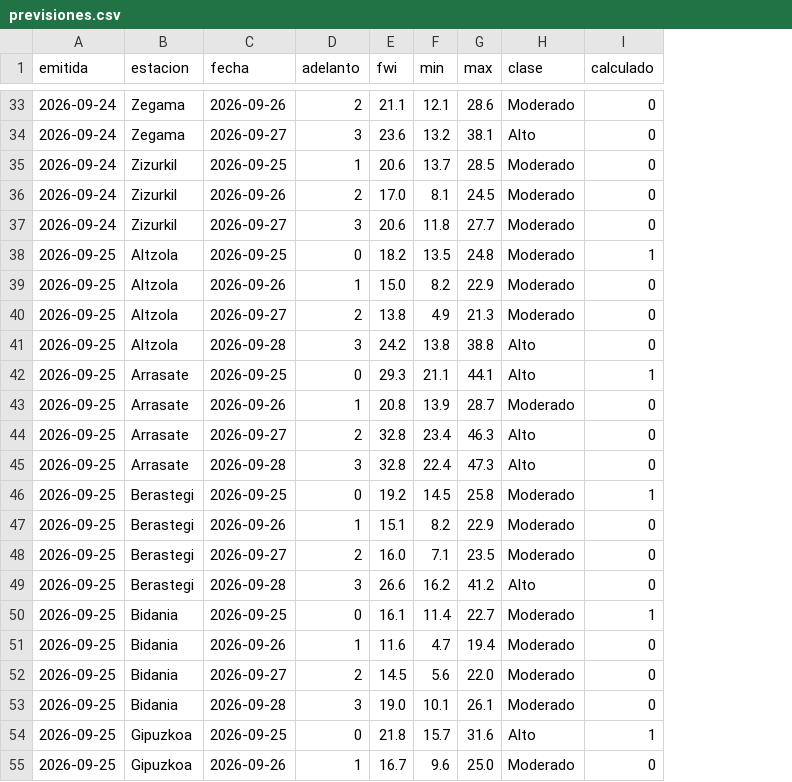
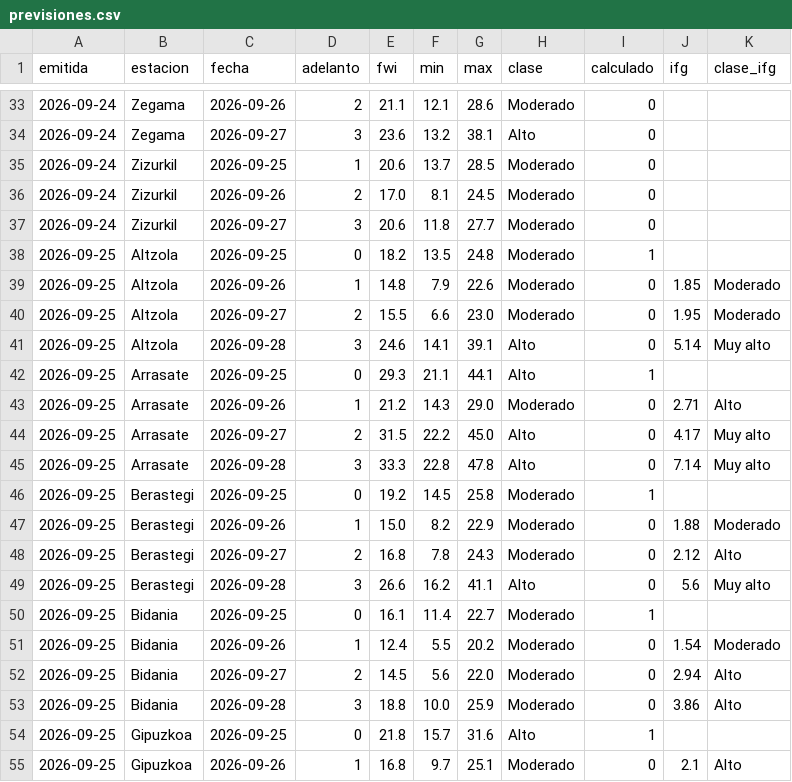
Before and after one commit to irratiamendiak/-panel-fwi, a CSV file: datos/previsiones.csv, drawn as a sheet; only a part is shown, gaps mark what is left out; the diff covers the shown part only; the diff names each change by its address in the sheet, - before the commit and + after, or states it on an @@ line.

Commit message:
Actualiza datos FWI 2026-09-25

```diff
--- a/datos/previsiones.csv
+++ b/datos/previsiones.csv
+column J (ifg), rows 39-55: 1.85 | 1.95 | 5.14 |  | 2.71 | 4.17 | 7.14 |  | 1.88 | 2.12 | 5.6 |  | 1.54 | 2.94 | 3.86 |  | 2.1
+column K (clase_ifg), rows 39-55: Moderado | Moderado | Muy alto |  | Alto | Muy alto | Muy alto |  | Moderado | Alto | Muy alto |  | Moderado | Alto | Alto |  | Alto
-E39 (fwi): 15.0
+E39 (fwi): 14.8
-F39 (min): 8.2
+F39 (min): 7.9
-G39 (max): 22.9
+G39 (max): 22.6
-E40 (fwi): 13.8
+E40 (fwi): 15.5
-F40 (min): 4.9
+F40 (min): 6.6
-G40 (max): 21.3
+G40 (max): 23.0
-E41 (fwi): 24.2
+E41 (fwi): 24.6
-F41 (min): 13.8
+F41 (min): 14.1
-G41 (max): 38.8
+G41 (max): 39.1
-E43 (fwi): 20.8
+E43 (fwi): 21.2
-F43 (min): 13.9
+F43 (min): 14.3
-G43 (max): 28.7
+G43 (max): 29.0
-E44 (fwi): 32.8
+E44 (fwi): 31.5
-F44 (min): 23.4
+F44 (min): 22.2
-G44 (max): 46.3
+G44 (max): 45.0
-E45 (fwi): 32.8
+E45 (fwi): 33.3
-F45 (min): 22.4
+F45 (min): 22.8
-G45 (max): 47.3
+G45 (max): 47.8
-E47 (fwi): 15.1
+E47 (fwi): 15.0
-E48 (fwi): 16.0
+E48 (fwi): 16.8
-F48 (min): 7.1
+F48 (min): 7.8
-G48 (max): 23.5
+G48 (max): 24.3
-G49 (max): 41.2
+G49 (max): 41.1
-E51 (fwi): 11.6
+E51 (fwi): 12.4
-F51 (min): 4.7
+F51 (min): 5.5
-G51 (max): 19.4
+G51 (max): 20.2
-E53 (fwi): 19.0
+E53 (fwi): 18.8
-F53 (min): 10.1
+F53 (min): 10.0
-G53 (max): 26.1
+G53 (max): 25.9
-E55 (fwi): 16.7
+E55 (fwi): 16.8
-F55 (min): 9.6
+F55 (min): 9.7
-G55 (max): 25.0
+G55 (max): 25.1
```
Also changed, not shown: 54 edited cells elsewhere in this file, 2 other files.
